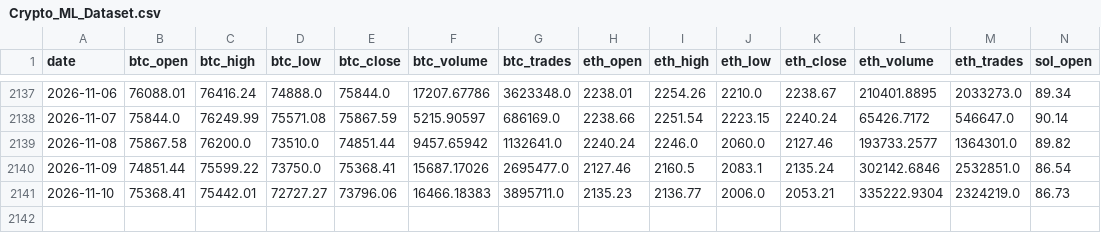
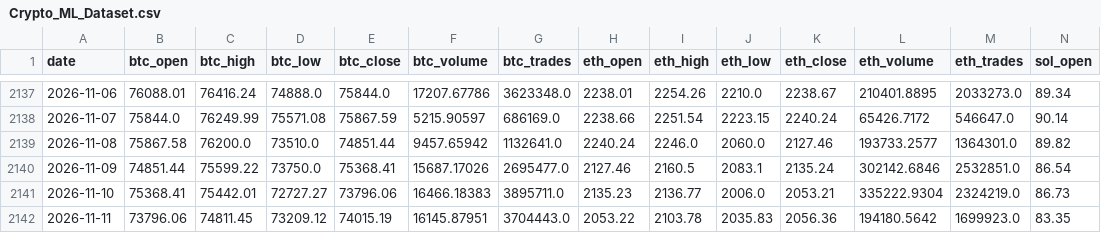
Before and after one commit to shannonj06/crypto-ml-platform, a CSV file: Database/Crypto_ML_Dataset.csv, drawn as a sheet; only a part is shown, gaps mark what is left out; rows hold the shown columns only; the diff names each change by its address in the sheet, - before the commit and + after, or states it on an @@ line.

```diff
--- a/Database/Crypto_ML_Dataset.csv
+++ b/Database/Crypto_ML_Dataset.csv
+row 2142: 2026-11-11 | 73796.06 | 74811.45 | 73209.12 | 74015.19 | 16145.87951 | 3704443.0 | 2053.22 | 2103.78 | 2035.83 | 2056.36 | 194180.5642 | 1699923.0 | 83.35
```
